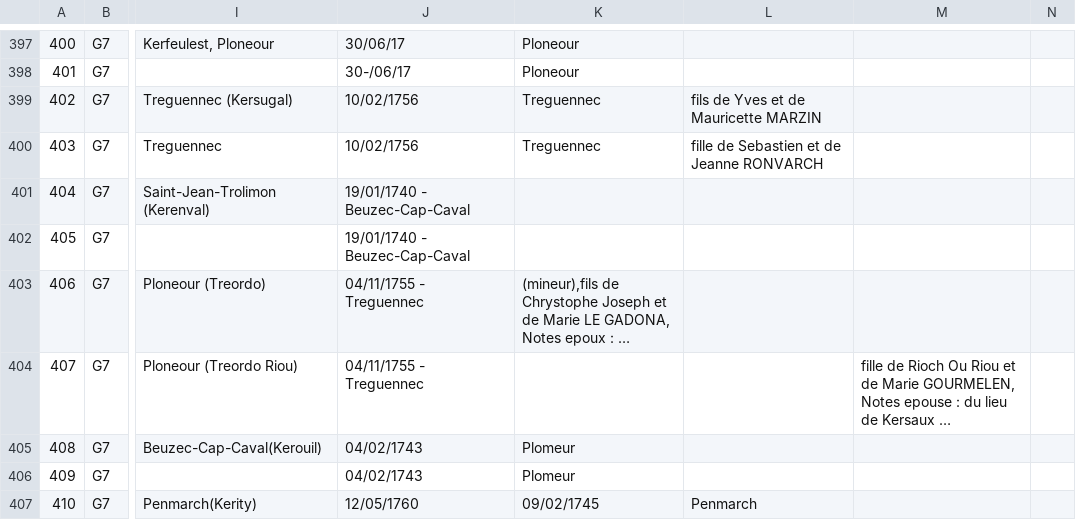
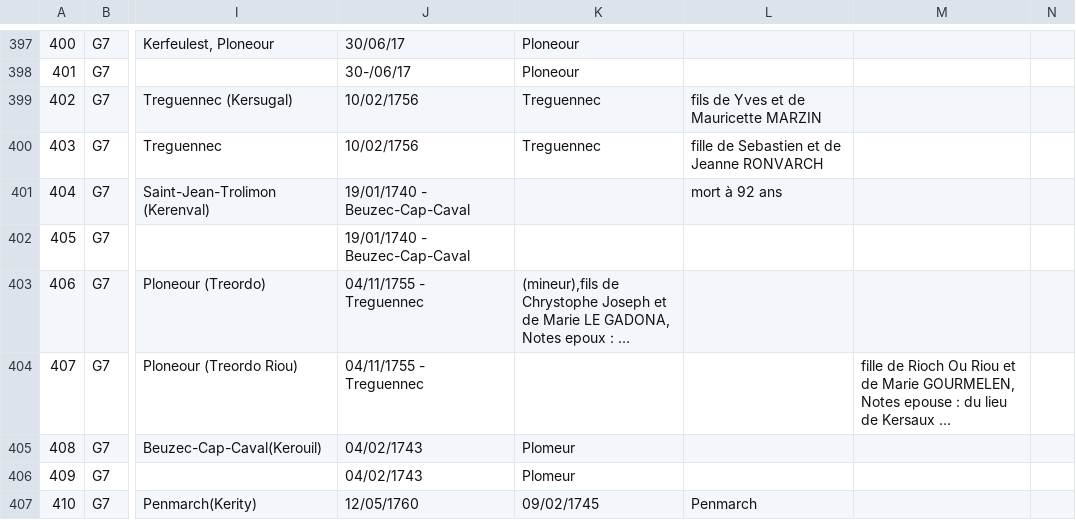
Before and after one commit to katseblodo/Aieux_mes_racines, a CSV file: individus.csv, drawn as a sheet; only a part is shown, gaps mark what is left out; long unchanged cells end in …; the diff names each change by its address in the sheet, - before the commit and + after, or states it on an @@ line.

Commit message:
Update individus.csv

```diff
--- a/individus.csv
+++ b/individus.csv
-L401: (empty)
+L401: mort à 92 ans
```
